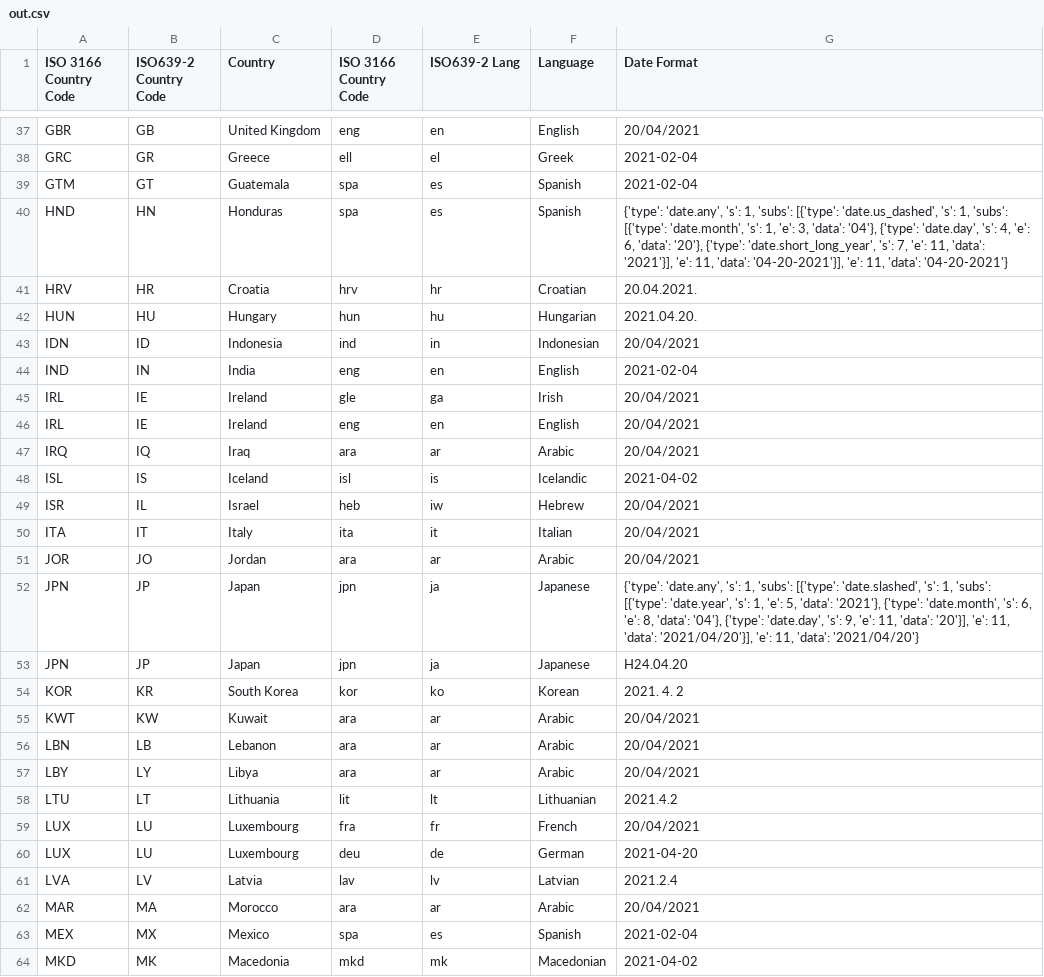
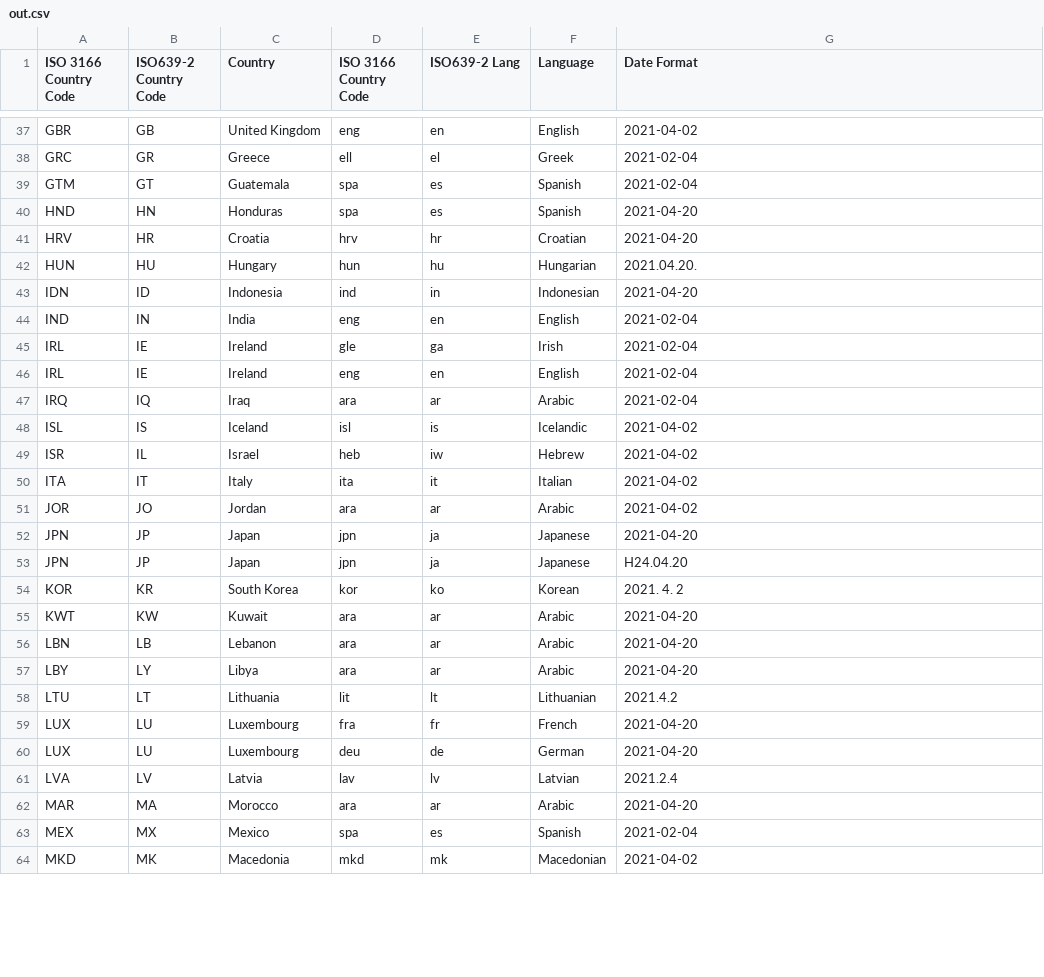
Before and after one commit to mwklose/RosieRivet, a CSV file: src/out.csv, drawn as a sheet; only a part is shown, gaps mark what is left out; the diff covers the shown part only; the diff names each change by its address in the sheet, - before the commit and + after, or states it on an @@ line.

Commit message:
Simplified DateFormatRiveter; may need to be more explicit due to edge case collision

```diff
--- a/src/out.csv
+++ b/src/out.csv
-G37 (Date Format): 20/04/2021
+G37 (Date Format): 2021-04-02
-G40 (Date Format): {'type': 'date.any', 's': 1, 'subs': [{'type': 'date.us_dashed', 's': 1, 'subs': [{'type': 'date.month', 's': 1, 'e': 3, 'data': '04'}, {'type': 'date.day', 's': 4, 'e': 6, 'data': '20'}, {'type': 'date.short_long_year', 's': 7, 'e': 11, 'data': '2021'}], 'e': 11, 'data': '04-20-2021'}], 'e': 11, 'data': '04-20-2021'}
+G40 (Date Format): 2021-04-20
-G41 (Date Format): 20.04.2021.
+G41 (Date Format): 2021-04-20
-G43 (Date Format): 20/04/2021
+G43 (Date Format): 2021-04-20
-G45:G47 (Date Format): 20/04/2021
+G45:G47 (Date Format): 2021-02-04
-G49:G51 (Date Format): 20/04/2021
+G49:G51 (Date Format): 2021-04-02
-G52 (Date Format): {'type': 'date.any', 's': 1, 'subs': [{'type': 'date.slashed', 's': 1, 'subs': [{'type': 'date.year', 's': 1, 'e': 5, 'data': '2021'}, {'type': 'date.month', 's': 6, 'e': 8, 'data': '04'}, {'type': 'date.day', 's': 9, 'e': 11, 'data': '20'}], 'e': 11, 'data': '2021/04/20'}], 'e': 11, 'data': '2021/04/20'}
+G52 (Date Format): 2021-04-20
-G55:G57 (Date Format): 20/04/2021
+G55:G57 (Date Format): 2021-04-20
-G59 (Date Format): 20/04/2021
+G59 (Date Format): 2021-04-20
-G62 (Date Format): 20/04/2021
+G62 (Date Format): 2021-04-20
```
Also changed, not shown: 41 edited cells elsewhere in this file, 2 other files.
